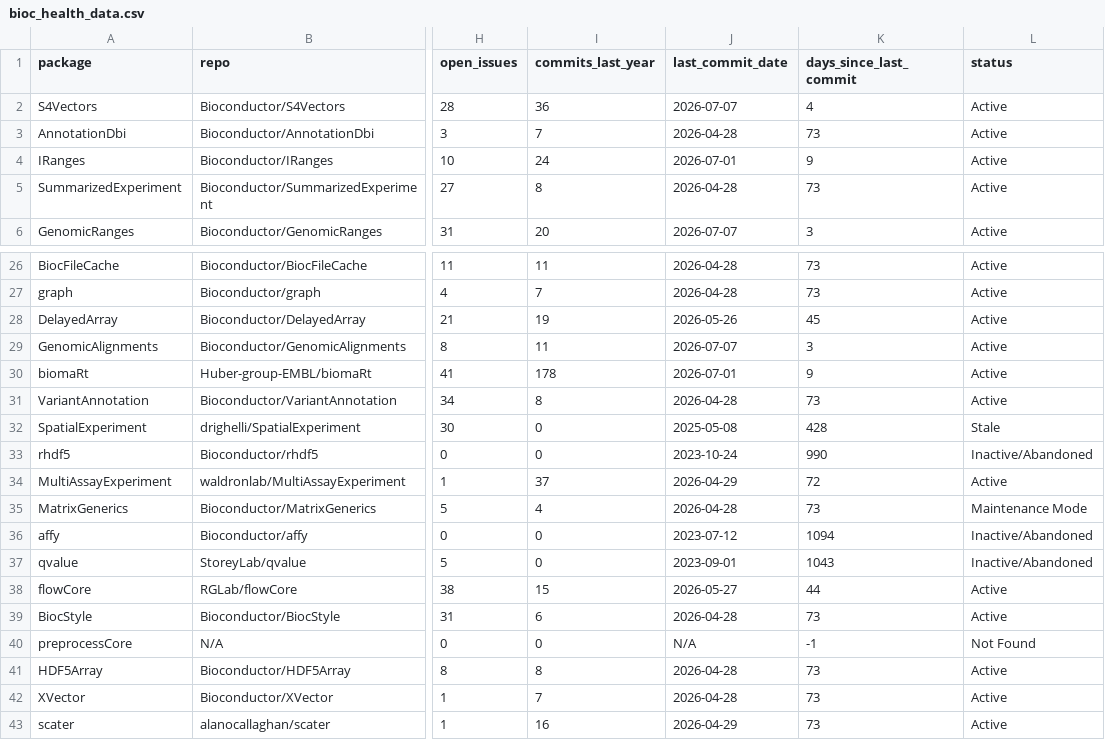
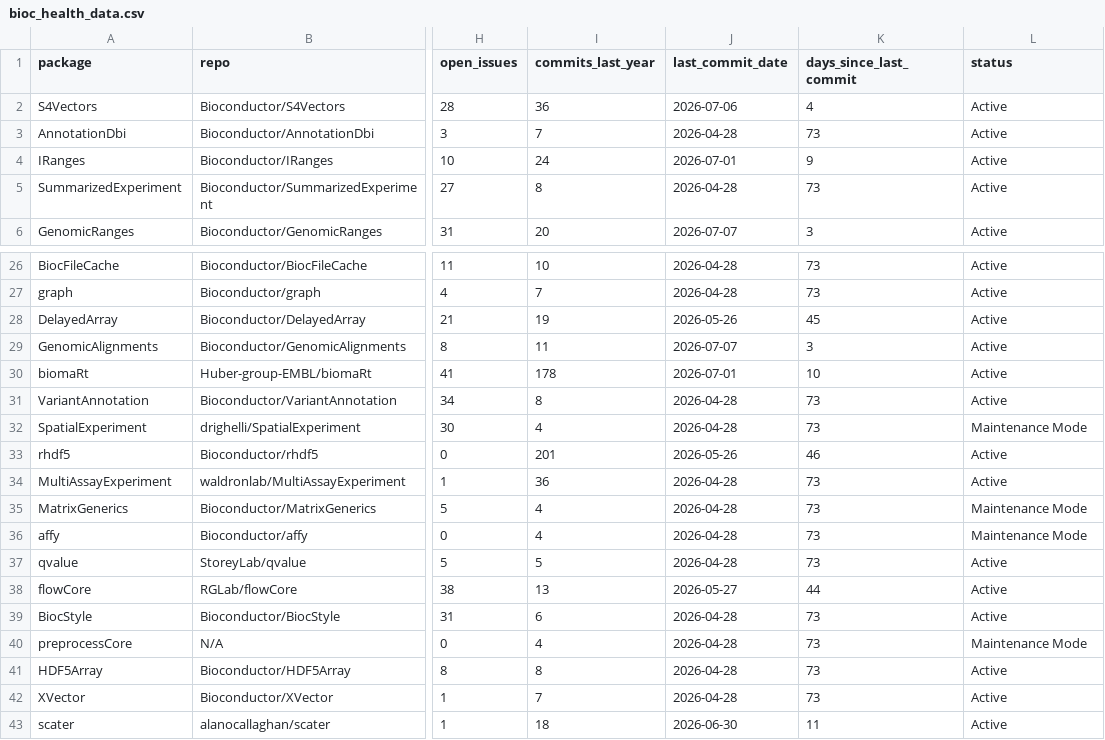
Before and after one commit to vjcitn/bioc-health-analysis, a CSV file: results/bioc_health_data.csv, drawn as a sheet; only a part is shown, gaps mark what is left out; the diff covers the shown part only; the diff names each change by its address in the sheet, - before the commit and + after, or states it on an @@ line.

Commit message:
Update analysis to use git.bioconductor.org as canonical source of commits

```diff
--- a/results/bioc_health_data.csv
+++ b/results/bioc_health_data.csv
-J2 (last_commit_date): 2026-07-07
+J2 (last_commit_date): 2026-07-06
-I26 (commits_last_year): 11
+I26 (commits_last_year): 10
-K30 (days_since_last_commit): 9
+K30 (days_since_last_commit): 10
-I32 (commits_last_year): 0
+I32 (commits_last_year): 4
-J32 (last_commit_date): 2025-05-08
+J32 (last_commit_date): 2026-04-28
-K32 (days_since_last_commit): 428
+K32 (days_since_last_commit): 73
-L32 (status): Stale
+L32 (status): Maintenance Mode
-I33 (commits_last_year): 0
+I33 (commits_last_year): 201
-J33 (last_commit_date): 2023-10-24
+J33 (last_commit_date): 2026-05-26
-K33 (days_since_last_commit): 990
+K33 (days_since_last_commit): 46
-L33 (status): Inactive/Abandoned
+L33 (status): Active
-I34 (commits_last_year): 37
+I34 (commits_last_year): 36
-J34 (last_commit_date): 2026-04-29
+J34 (last_commit_date): 2026-04-28
-K34 (days_since_last_commit): 72
+K34 (days_since_last_commit): 73
-I36 (commits_last_year): 0
+I36 (commits_last_year): 4
-J36 (last_commit_date): 2023-07-12
+J36 (last_commit_date): 2026-04-28
-K36 (days_since_last_commit): 1094
+K36 (days_since_last_commit): 73
-L36 (status): Inactive/Abandoned
+L36 (status): Maintenance Mode
-I37 (commits_last_year): 0
+I37 (commits_last_year): 5
-J37 (last_commit_date): 2023-09-01
+J37 (last_commit_date): 2026-04-28
-K37 (days_since_last_commit): 1043
+K37 (days_since_last_commit): 73
-L37 (status): Inactive/Abandoned
+L37 (status): Active
-I38 (commits_last_year): 15
+I38 (commits_last_year): 13
-I40 (commits_last_year): 0
+I40 (commits_last_year): 4
-J40 (last_commit_date): N/A
+J40 (last_commit_date): 2026-04-28
-K40 (days_since_last_commit): -1
+K40 (days_since_last_commit): 73
-L40 (status): Not Found
+L40 (status): Maintenance Mode
-I43 (commits_last_year): 16
+I43 (commits_last_year): 18
-J43 (last_commit_date): 2026-04-29
+J43 (last_commit_date): 2026-06-30
-K43 (days_since_last_commit): 73
+K43 (days_since_last_commit): 11
```
Also changed, not shown: 55 edited cells elsewhere in this file, 2 other files.
